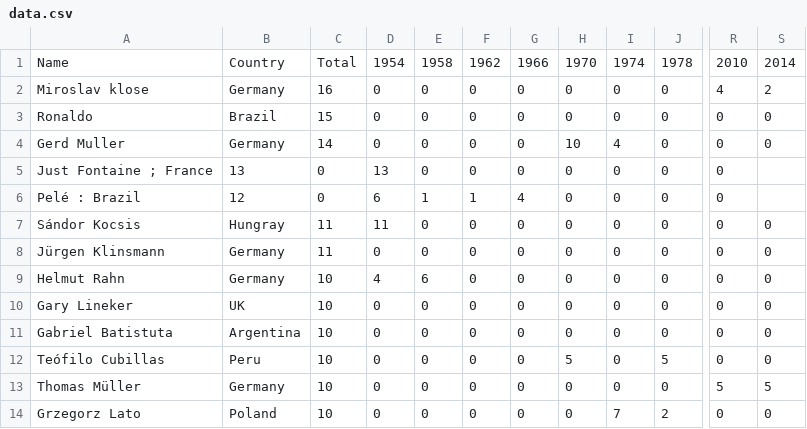
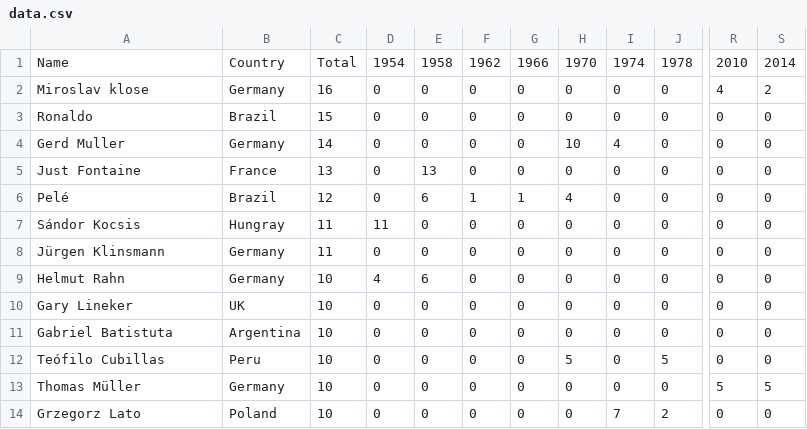
Before and after one commit to lorenzcipher/Streamlit, a CSV file: data.csv, drawn as a sheet; only a part is shown, gaps mark what is left out; the diff names each change by its address in the sheet, - before the commit and + after, or states it on an @@ line.

Commit message:
Update data.csv

```diff
--- a/data.csv
+++ b/data.csv
-A5: Just Fontaine ; France
+A5: Just Fontaine
-B5: 13
+B5: France
-C5: 0
+C5: 13
-D5: 13
+D5: 0
-E5: 0
+E5: 13
-S5:S6: (empty)
+S5:S6: 0
-A6: Pelé : Brazil
+A6: Pelé
-B6: 12
+B6: Brazil
-C6: 0
+C6: 12
-D6: 6
+D6: 0
-E6: 1
+E6: 6
-G6: 4
+G6: 1
-H6: 0
+H6: 4
```
